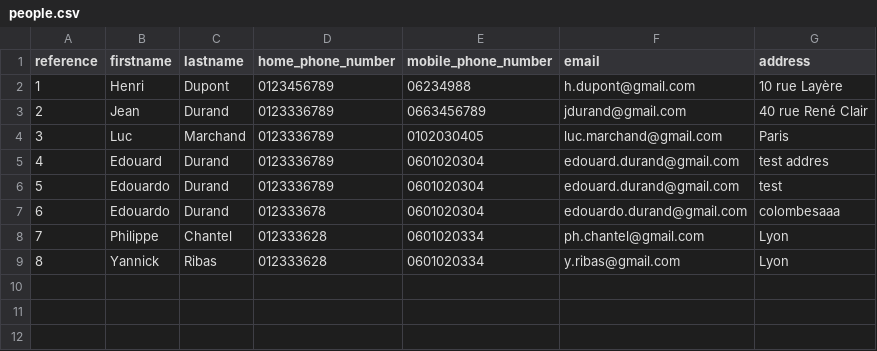
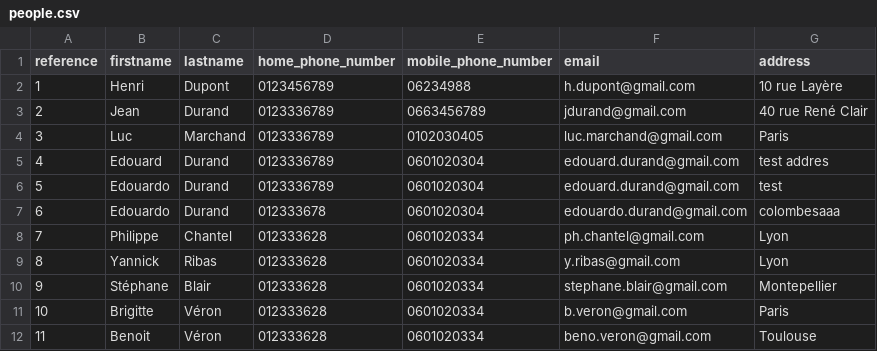
Before and after one commit to ylloyd/import_csv, a CSV file: people.csv, drawn as a sheet.

Commit message:
Import People and Buildings tasks

```diff
--- a/people.csv
+++ b/people.csv
@@ -9 +9,4 @@ reference,firstname,lastname,home_phone_number,mobile_phone_number,email,address
 8,Yannick,Ribas,012333628,0601020334,y.ribas@gmail.com,Lyon
+9,Stéphane,Blair,012333628,0601020334,stephane.blair@gmail.com,Montepellier
+10,Brigitte,Véron,012333628,0601020334,b.veron@gmail.com,Paris
+11,Benoit,Véron,012333628,0601020334,beno.veron@gmail.com,Toulouse
```
Also changed, not shown: 2 other files.
